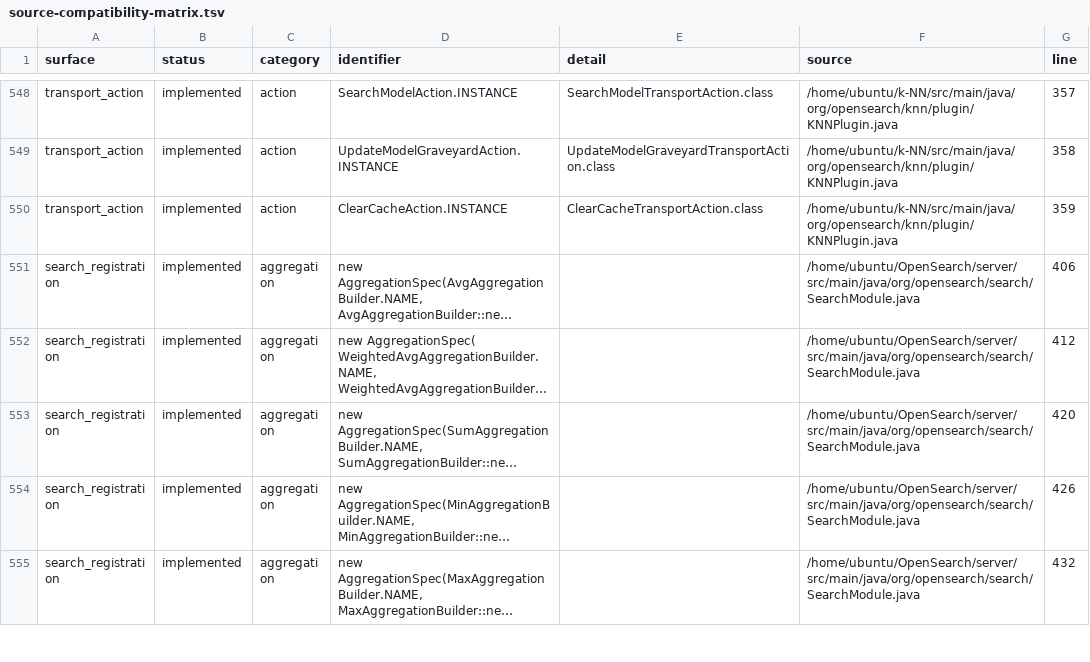
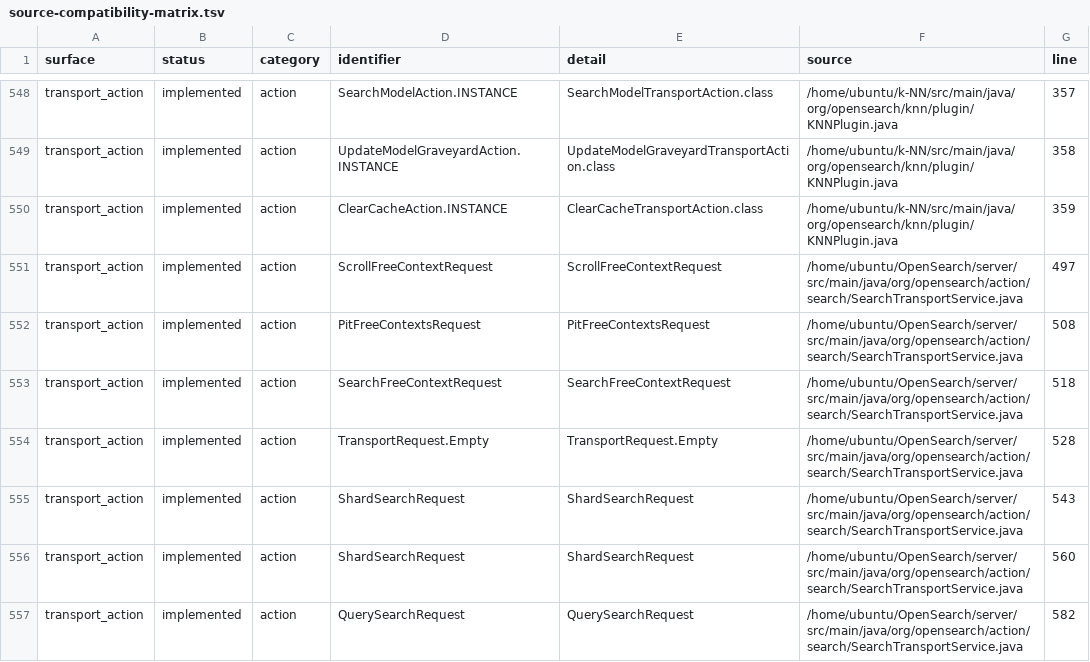
Before and after one commit to greidron/steelsearch, a TSV file: docs/rust-port/generated/source-compatibility-matrix.tsv, drawn as a sheet; only a part is shown, gaps mark what is left out; the shorter side is filled out with more unchanged rows; long unchanged cells end in …; the diff covers the shown part only; the diff names each change by its address in the sheet, - before the commit and + after, or states it on an @@ line.

Commit message:
test: harden OpenSearch transport recovery parity

```diff
--- a/docs/rust-port/generated/source-compatibility-matrix.tsv
+++ b/docs/rust-port/generated/source-compatibility-matrix.tsv
+row 551: transport_action | implemented | action | ScrollFreeContextRequest | ScrollFreeContextRequest | /home/ubuntu/OpenSearch/server/src/main/java/org/opensearch/action/search/SearchTransportService.java | 497
+row 552: transport_action | implemented | action | PitFreeContextsRequest | PitFreeContextsRequest | /home/ubuntu/OpenSearch/server/src/main/java/org/opensearch/action/search/SearchTransportService.java | 508
+row 553: transport_action | implemented | action | SearchFreeContextRequest | SearchFreeContextRequest | /home/ubuntu/OpenSearch/server/src/main/java/org/opensearch/action/search/SearchTransportService.java | 518
+row 554: transport_action | implemented | action | TransportRequest.Empty | TransportRequest.Empty | /home/ubuntu/OpenSearch/server/src/main/java/org/opensearch/action/search/SearchTransportService.java | 528
+row 555: transport_action | implemented | action | ShardSearchRequest | ShardSearchRequest | /home/ubuntu/OpenSearch/server/src/main/java/org/opensearch/action/search/SearchTransportService.java | 543
+row 556: transport_action | implemented | action | ShardSearchRequest | ShardSearchRequest | /home/ubuntu/OpenSearch/server/src/main/java/org/opensearch/action/search/SearchTransportService.java | 560
+row 557: transport_action | implemented | action | QuerySearchRequest | QuerySearchRequest | /home/ubuntu/OpenSearch/server/src/main/java/org/opensearch/action/search/SearchTransportService.java | 582
```
Also changed, not shown: 7 added rows elsewhere in this file, docs/rust-port/generated/source-transport-actions.tsv, 13 other files.
